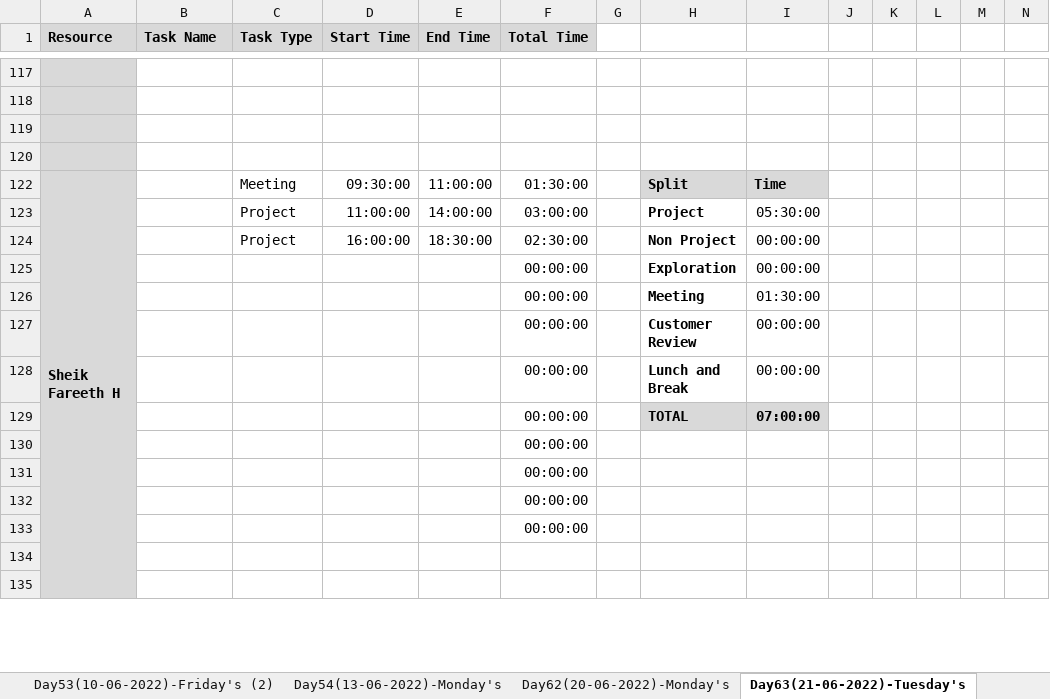
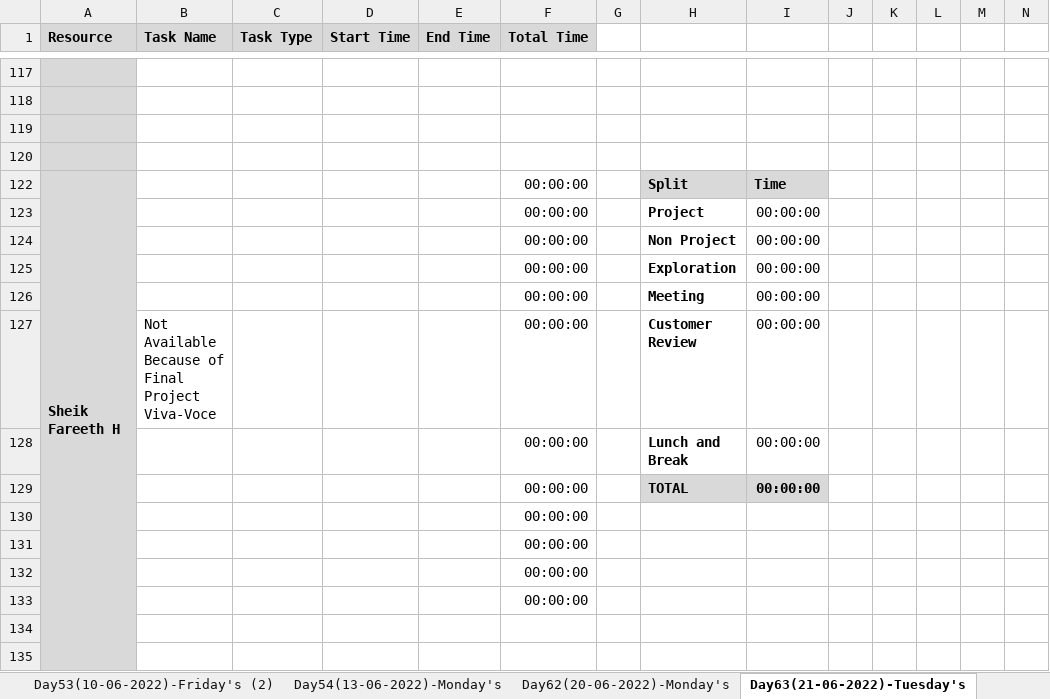
Before and after one commit to TeamAlpha01/Project, an Excel workbook: Process/Timesheet/Timesheet 1.xlsx, sheet Day63(21-06-2022)-Tuesday's, drawn as a sheet; only a part is shown, gaps mark what is left out; values as stored, in another font and other column widths than the file's, no borders; conditional formats not drawn; removed rows and columns are numbered as before the commit, all else as after; rows hold the shown columns only; the diff names each change by its address in the sheet, - before the commit and + after, or states it on an @@ line.

Commit message:
Updated Timesheet - Sheik Fareeth H

```diff
--- a/Process/Timesheet/Timesheet 1.xlsx (sheet Day63(21-06-2022)-Tuesday's)
+++ b/Process/Timesheet/Timesheet 1.xlsx (sheet Day63(21-06-2022)-Tuesday's)
-C122 (Task Type): Meeting
+C122 (Task Type): (empty)
-D122 (Start Time): 09:30:00
+D122 (Start Time): (empty)
-E122 (End Time): 11:00:00
+E122 (End Time): (empty)
-F122 (Total Time): 01:30:00
+F122 (Total Time): 00:00:00
-row 123:  |  | Project | 11:00:00 | 14:00:00 | 03:00:00 |  | Project | 05:30:00
-row 124:  |  | Project | 16:00:00 | 18:30:00 | 02:30:00 |  | Non Project | 00:00:00
+row 123:  |  |  |  |  | 00:00:00 |  | Project | 00:00:00
+row 124:  |  |  |  |  | 00:00:00 |  | Non Project | 00:00:00
-I126: 01:30:00
+I126: 00:00:00
-B127 (Task Name): (empty)
+B127 (Task Name): Not Available Because of Final Project Viva-Voce
-I129: 07:00:00
+I129: 00:00:00
```
Also changed, not shown: sheet Day62(20-06-2022)-Monday's.
